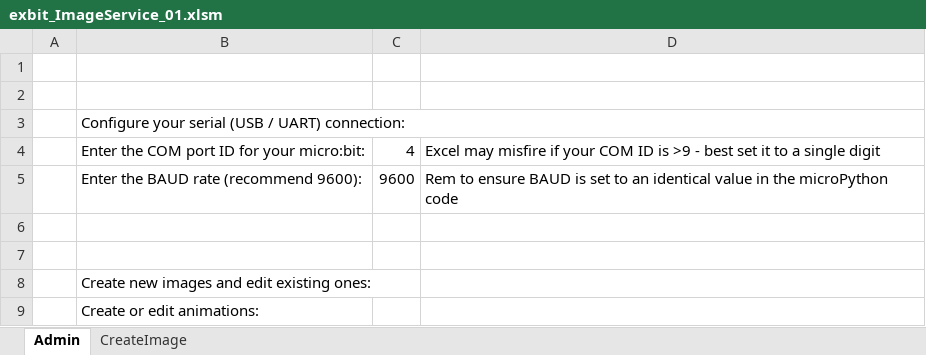
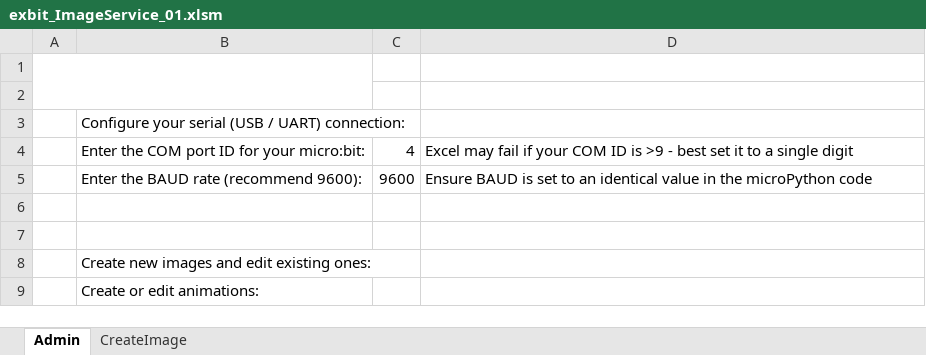
Before and after one commit to PragmaticPhil/create_microbit_image, an Excel workbook: exbit_ImageService_01.xlsm, sheet Admin, drawn as a sheet; values as stored, in another font and other column widths than the file's, no cell formats; charts and pictures not drawn; the diff names each change by its address in the sheet, - before the commit and + after, or states it on an @@ line.

Commit message:
Add files via upload

```diff
--- a/exbit_ImageService_01.xlsm (sheet Admin)
+++ b/exbit_ImageService_01.xlsm (sheet Admin)
+A1:B2 merged
-B3:D3 merged
+B3:C3 merged
-D4: Excel may misfire if your…
+D4: Excel may fail if your…
-D5: Rem to ensure BAUD is…
+D5: Ensure BAUD is…
```
Also changed, not shown: sheet CreateImage, cell formats, charts or pictures.
